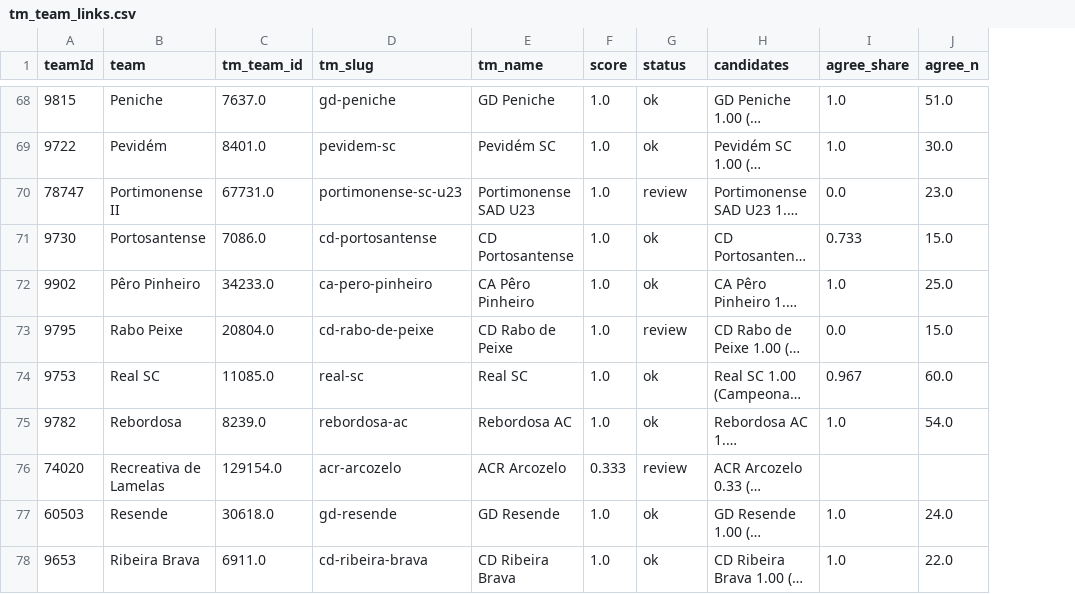
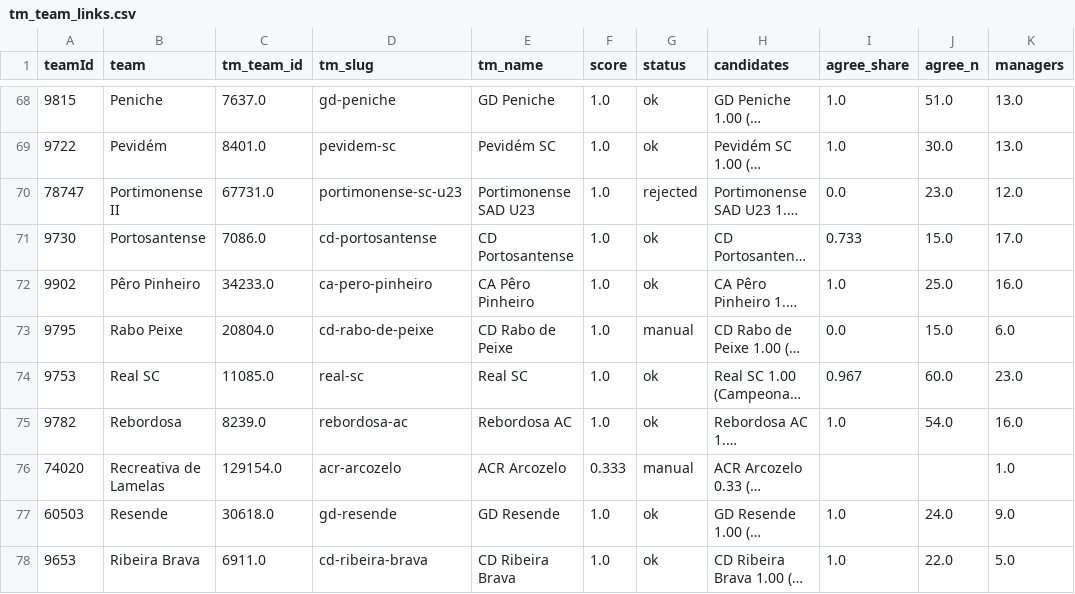
Before and after one commit to LMK08/ACP-Dashboard, a CSV file: valuations/tm_team_links.csv, drawn as a sheet; only a part is shown, gaps mark what is left out; long unchanged cells end in …; the diff covers the shown part only; the diff names each change by its address in the sheet, - before the commit and + after, or states it on an @@ line.

```diff
--- a/valuations/tm_team_links.csv
+++ b/valuations/tm_team_links.csv
+column K (managers), rows 68-78: 13.0 | 13.0 | 12.0 | 17.0 | 16.0 | 6.0 | 23.0 | 16.0 | 1.0 | 9.0 | 5.0
-G70 (status): review
+G70 (status): rejected
-G73 (status): review
+G73 (status): manual
-G76 (status): review
+G76 (status): manual
```
Also changed, not shown: 39 edited cells elsewhere in this file, valuations/tm_club_seasons_fetched.csv, valuations/tm_coach_links.csv, 8 other files.
